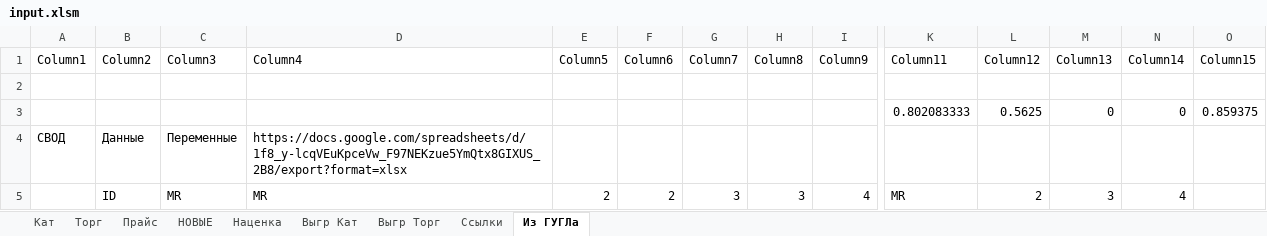
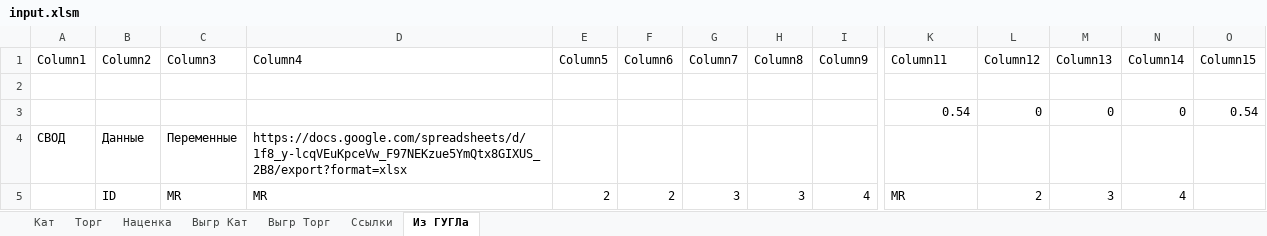
Before and after one commit to tonkix/Parser_bot, an Excel workbook: input_data/input.xlsm, sheet Из ГУГЛа, drawn as a sheet; only a part is shown, gaps mark what is left out; values as stored, in another font and other column widths than the file's, no borders; table styles not drawn; removed rows and columns are numbered as before the commit, all else as after; rows hold the shown columns only; the diff covers the shown part only; the diff names each change by its address in the sheet, - before the commit and + after, or states it on an @@ line.

```diff
--- a/input_data/input.xlsm (sheet Из ГУГЛа)
+++ b/input_data/input.xlsm (sheet Из ГУГЛа)
-sheet tab: Прайс
-sheet tab: НОВЫЕ
-row 3:  |  |  |  |  |  |  |  |  | 0.802083333 | 0.5625 | 0 | 0 | 0.859375
+row 3:  |  |  |  |  |  |  |  |  | 0.54 | 0 | 0 | 0 | 0.54
```
Also changed, not shown: other rows of this sheet, sheet Кат, sheet Ссылки, sheet Выгр Кат, sheet Торг, sheet Выгр Торг, sheet Наценка, hidden cells, output_data/output.xlsx, 1 other file.
